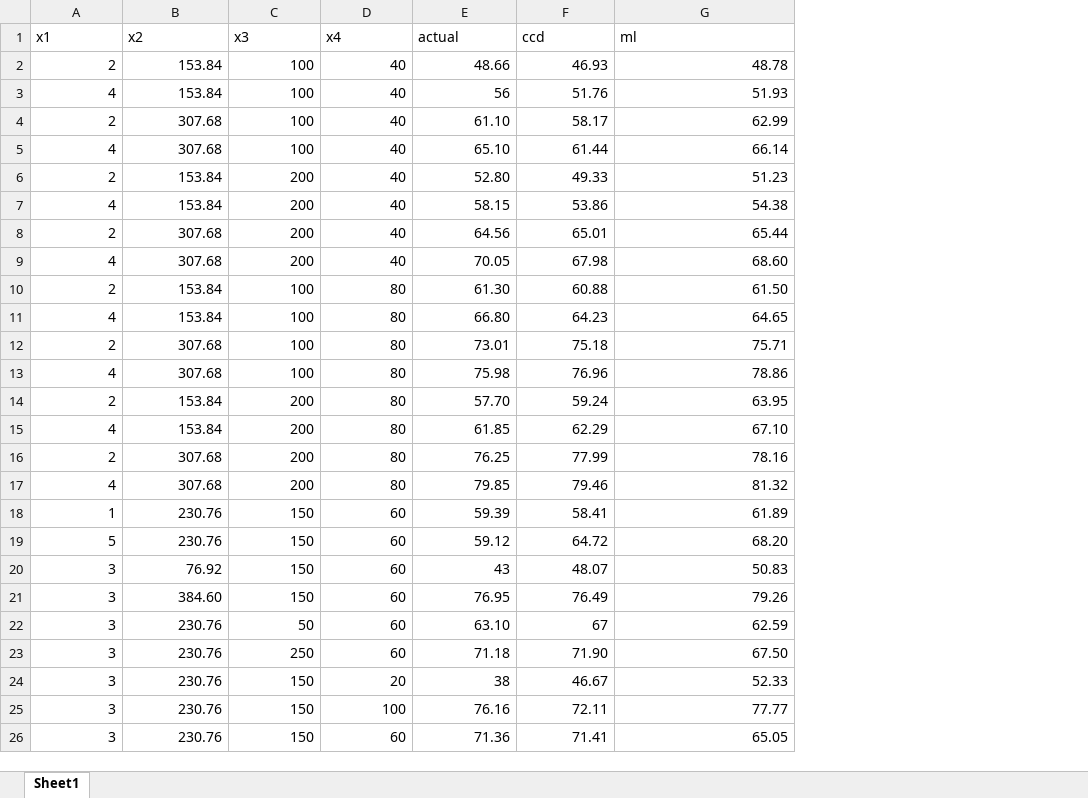
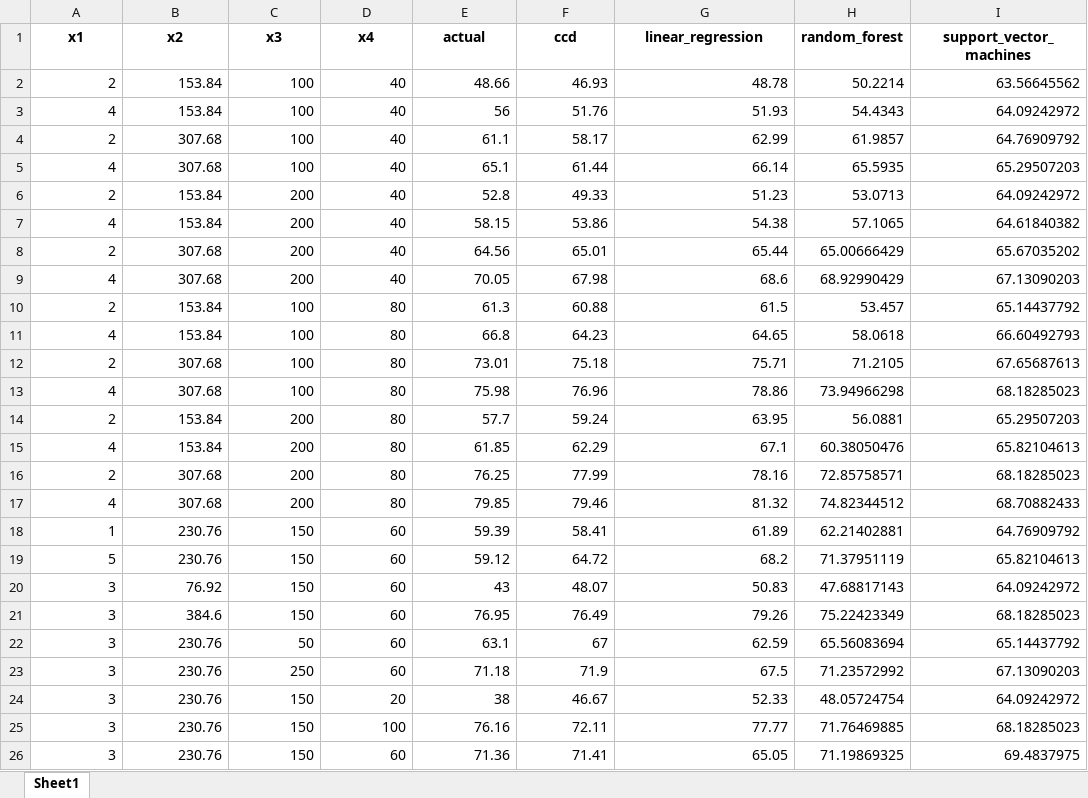
Before and after one commit to renji18/rae-ef-process, an Excel workbook: data/graphs.xlsx, sheet Sheet1, drawn as a sheet; only a part is shown; values as stored, in another font and other column widths than the file's, no borders; the diff names each change by its address in the sheet, - before the commit and + after, or states it on an @@ line.

Commit message:
graphs updated

```diff
--- a/data/graphs.xlsx (sheet Sheet1)
+++ b/data/graphs.xlsx (sheet Sheet1)
+column H (random_forest), rows 2-26: 50.2214 | 54.4343 | 61.9857 | 65.5935 | 53.0713 | 57.1065 | 65.00666429 | 68.92990429 | 53.457 | 58.0618 | 71.2105 | 73.94966298 | 56.0881 | 60.38050476 | 72.85758571 | 74.82344512 | 62.21402881 | 71.37951119 | 47.68817143 | 75.22423349 | 65.56083694 | 71.23572992 | 48.05724754 | 71.76469885 | 71.19869325
+column I (support_vector_machines), rows 2-26: 63.56645562 | 64.09242972 | 64.76909792 | 65.29507203 | 64.09242972 | 64.61840382 | 65.67035202 | 67.13090203 | 65.14437792 | 66.60492793 | 67.65687613 | 68.18285023 | 65.29507203 | 65.82104613 | 68.18285023 | 68.70882433 | 64.76909792 | 65.82104613 | 64.09242972 | 68.18285023 | 65.14437792 | 67.13090203 | 64.09242972 | 68.18285023 | 69.4837975
@@ A1:G1 bold: off → on, alignment: left → center @@
-G1: ml
+G1: linear_regression
-E4 (actual): 61.10
+E4 (actual): 61.1
-E5 (actual): 65.10
+E5 (actual): 65.1
-E6 (actual): 52.80
+E6 (actual): 52.8
-G9 (linear_regression): 68.60
+G9 (linear_regression): 68.6
-E10 (actual): 61.30
+E10 (actual): 61.3
-G10 (linear_regression): 61.50
+G10 (linear_regression): 61.5
-E11 (actual): 66.80
+E11 (actual): 66.8
-E14 (actual): 57.70
+E14 (actual): 57.7
-G15 (linear_regression): 67.10
+G15 (linear_regression): 67.1
-G19 (linear_regression): 68.20
+G19 (linear_regression): 68.2
-B21 (x2): 384.60
+B21 (x2): 384.6
-E22 (actual): 63.10
+E22 (actual): 63.1
-F23 (ccd): 71.90
+F23 (ccd): 71.9
-G23 (linear_regression): 67.50
+G23 (linear_regression): 67.5
```
Also changed, not shown: 5 other files.
